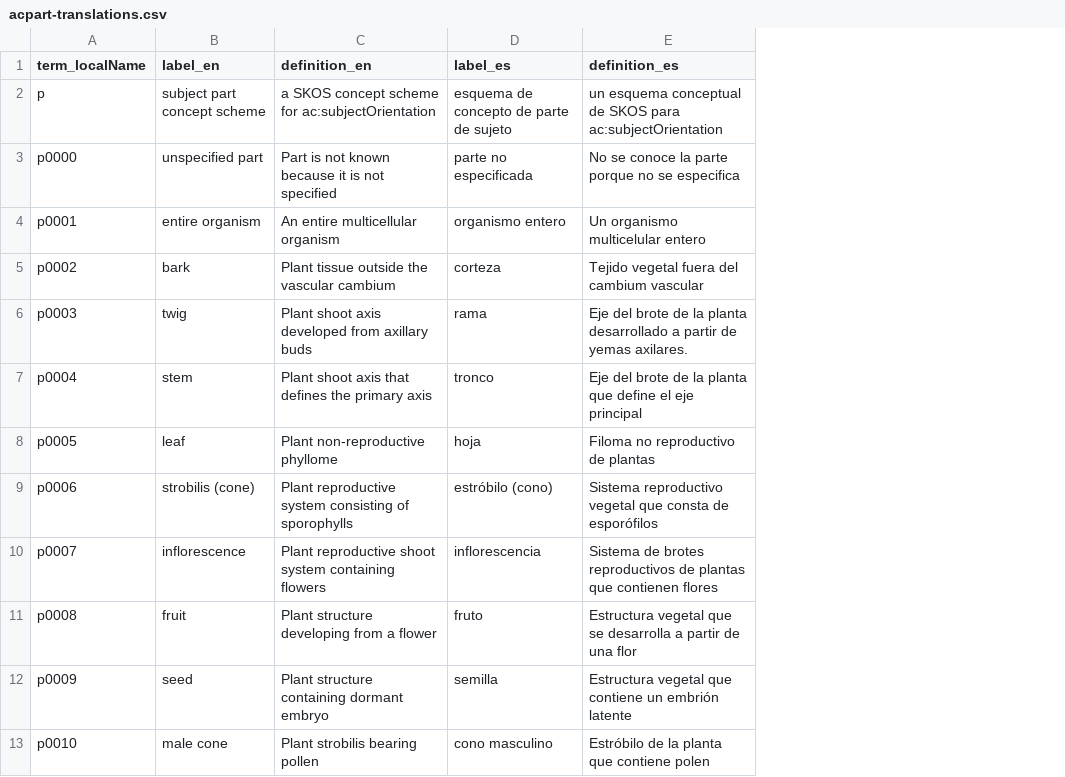
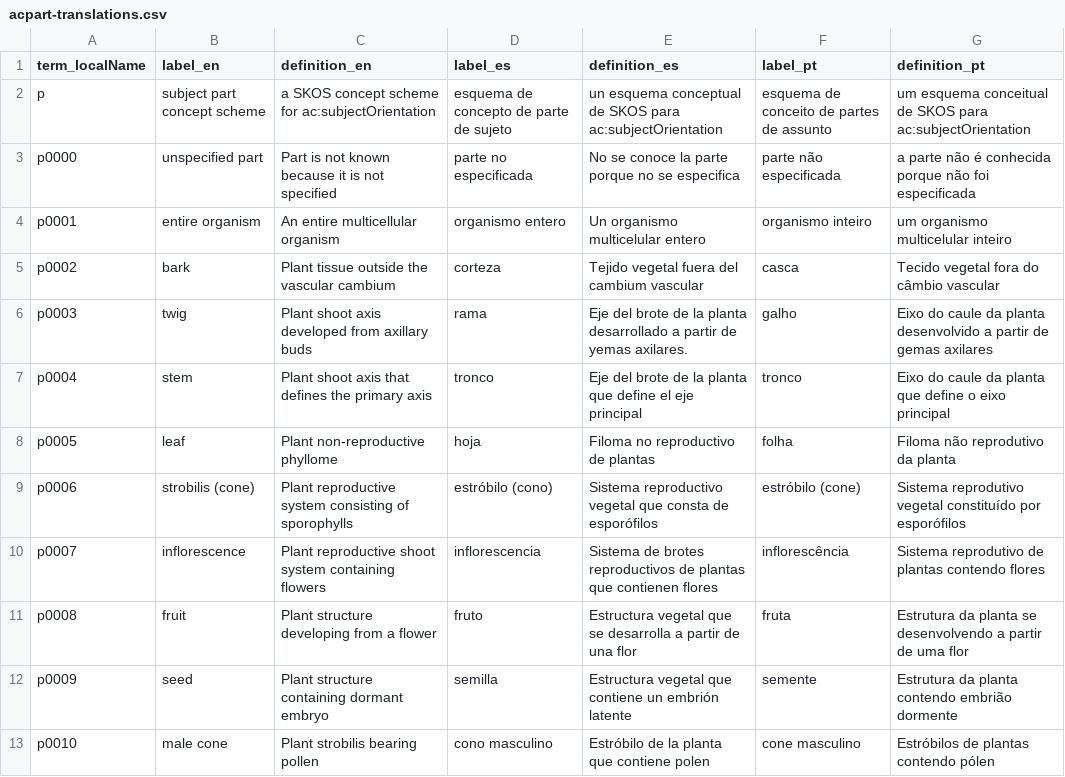
Before and after one commit to tdwg/ac, a CSV file: views/code/subjectPart/acpart-translations.csv, drawn as a sheet; only a part is shown; the diff names each change by its address in the sheet, - before the commit and + after, or states it on an @@ line.

Commit message:
Add Portuguese translations of Views CVs

```diff
--- a/views/code/subjectPart/acpart-translations.csv
+++ b/views/code/subjectPart/acpart-translations.csv
+column F (label_pt), rows 2-13: esquema de conceito de partes de assunto | parte não especificada | organismo inteiro | casca | galho | tronco | folha | estróbilo (cone) | inflorescência | fruta | semente | cone masculino
+column G (definition_pt), rows 2-13: um esquema conceitual de SKOS para ac:subjectOrientation | a parte não é conhecida porque não foi especificada | um organismo multicelular inteiro | Tecido vegetal fora do câmbio vascular | Eixo do caule da planta desenvolvido a partir de gemas axilares | Eixo do caule da planta que define o eixo principal | Filoma não reprodutivo da planta | Sistema reprodutivo vegetal constituído por esporófilos | Sistema reprodutivo de plantas contendo flores | Estrutura da planta se desenvolvendo a partir de uma flor | Estrutura da planta contendo embrião dormente | Estróbilos de plantas contendo pólen
```
Also changed, not shown: views/code/subjectOrientation/acorient-translations.csv.
